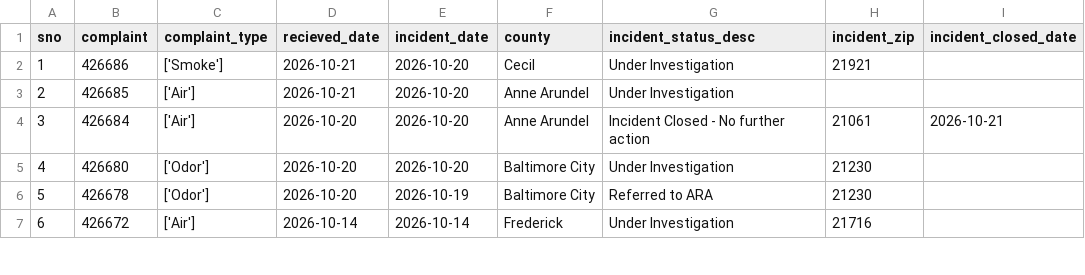
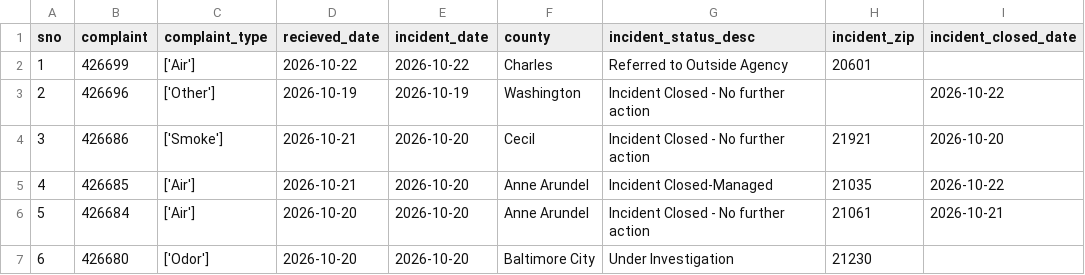
Before and after one commit to anastasiajourno/live_pipeline, a CSV file: exported_data/all_complaints.csv, drawn as a sheet; only a part is shown; the shorter side is filled out with more unchanged rows; addresses are those after the commit; the diff names each change by its address in the sheet, - before the commit and + after, or states it on an @@ line.

Commit message:
Automated commit from GitHub Actions

```diff
--- a/exported_data/all_complaints.csv
+++ b/exported_data/all_complaints.csv
+row 2: 1 | 426699 | ['Air'] | 2026-10-22 | 2026-10-22 | Charles | Referred to Outside Agency | 20601
+row 3: 2 | 426696 | ['Other'] | 2026-10-19 | 2026-10-19 | Washington | Incident Closed - No further action |  | 2026-10-22
@@ column A (sno) renumbered from row 4 down @@
-G4 (incident_status_desc): Under Investigation
+G4 (incident_status_desc): Incident Closed - No further action
-I4 (incident_closed_date): (empty)
+I4 (incident_closed_date): 2026-10-20
-G5 (incident_status_desc): Under Investigation
+G5 (incident_status_desc): Incident Closed-Managed
-H5 (incident_zip): (empty)
+H5 (incident_zip): 21035
-I5 (incident_closed_date): (empty)
+I5 (incident_closed_date): 2026-10-22
```
Also changed, not shown: exported_data/complaint_type_frequency.csv, exported_data/county_frequency.csv, 1 other file.
